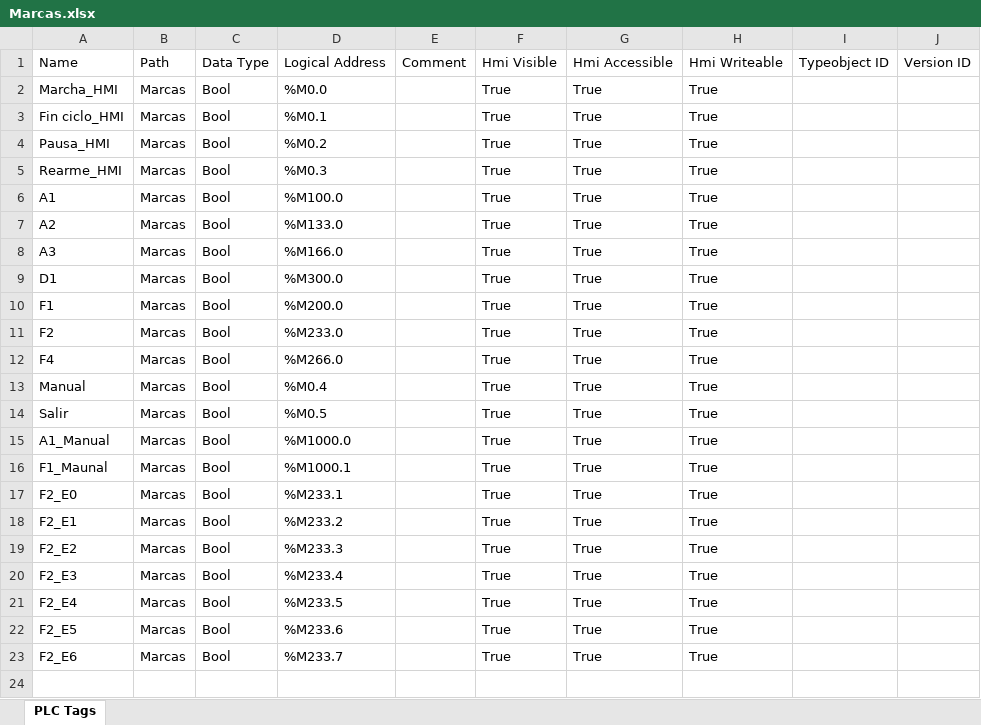
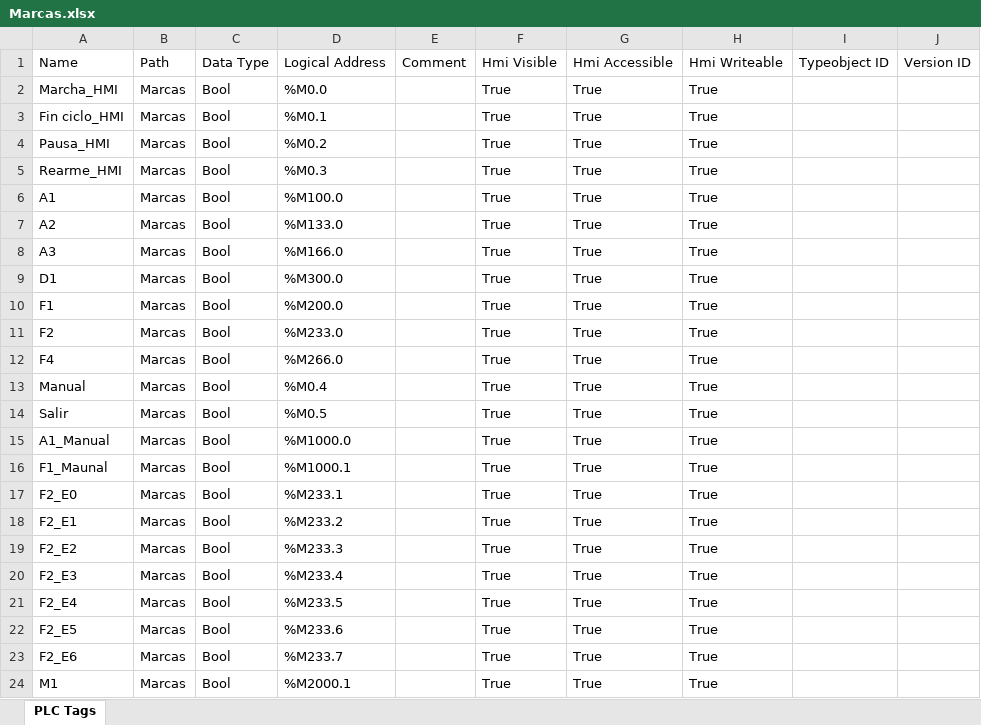
Before and after one commit to serkiser/Mini_TFG, an Excel workbook: Marcas.xlsx, sheet PLC Tags, drawn as a sheet; values as stored, in another font and other column widths than the file's, no borders; the diff names each change by its address in the sheet, - before the commit and + after, or states it on an @@ line.

```diff
--- a/Marcas.xlsx (sheet PLC Tags)
+++ b/Marcas.xlsx (sheet PLC Tags)
+row 24: M1 | Marcas | Bool | %M2000.1 |  | True | True | True
```
Also changed, not shown: Entradas.xlsx, Salidas.xlsx, 1 other file.
